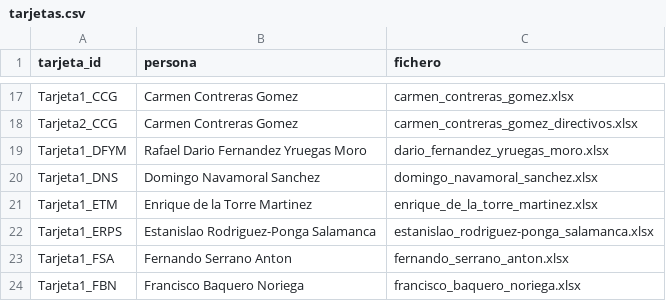
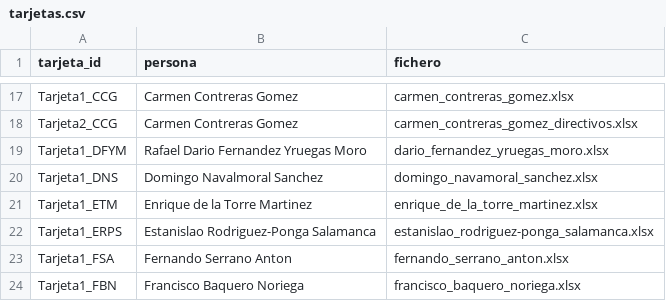
Before and after one commit to fdelaunay/tutorial-dplyr-es, a CSV file: data/tarjetas.csv, drawn as a sheet; only a part is shown, gaps mark what is left out.

Commit message:
Update tarjetas.csv

```diff
--- a/data/tarjetas.csv
+++ b/data/tarjetas.csv
@@ -19,3 +19,3 @@ Tarjeta2_CCG,Carmen Contreras Gomez,carmen_contreras_gomez_directivos.xlsx
 Tarjeta1_DFYM,Rafael Dario Fernandez Yruegas Moro,dario_fernandez_yruegas_moro.xlsx
-Tarjeta1_DNS,Domingo Navamoral Sanchez,domingo_navamoral_sanchez.xlsx
+Tarjeta1_DNS,Domingo Navalmoral Sanchez,domingo_navamoral_sanchez.xlsx
 Tarjeta1_ETM,Enrique de la Torre Martinez,enrique_de_la_torre_martinez.xlsx
```
